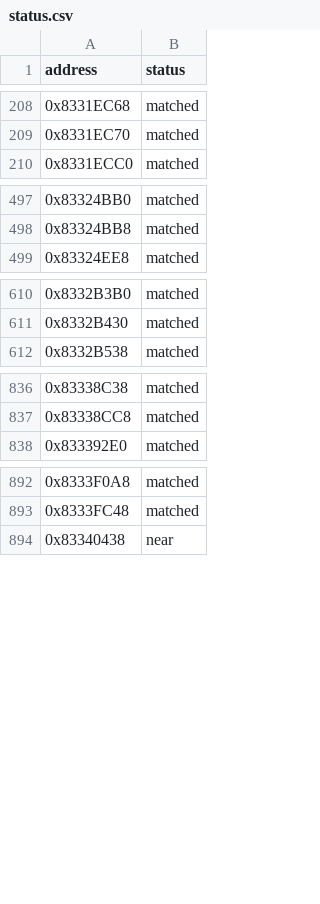
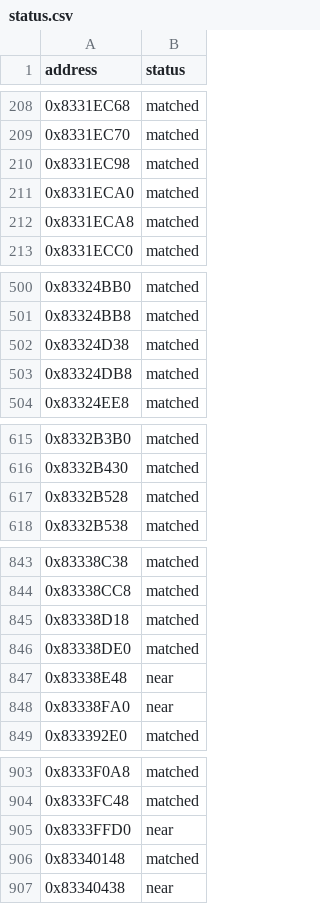
Before and after one commit to kirklandsig/halo-mega-bloks-decompiled, a CSV file: config/status.csv, drawn as a sheet; only a part is shown, gaps mark what is left out; the diff covers the shown part only.

```diff
--- a/config/status.csv
+++ b/config/status.csv
@@ -209,2 +209,5 @@ address,status
 0x8331EC70,matched
+0x8331EC98,matched
+0x8331ECA0,matched
+0x8331ECA8,matched
 0x8331ECC0,matched
@@ -498,2 +501,4 @@ address,status
 0x83324BB8,matched
+0x83324D38,matched
+0x83324DB8,matched
 0x83324EE8,matched
@@ -611,2 +616,3 @@ address,status
 0x8332B430,matched
+0x8332B528,matched
 0x8332B538,matched
@@ -837,2 +844,6 @@ address,status
 0x83338CC8,matched
+0x83338D18,matched
+0x83338DE0,matched
+0x83338E48,near
+0x83338FA0,near
 0x833392E0,matched
@@ -893,2 +904,4 @@ address,status
 0x8333FC48,matched
+0x8333FFD0,near
+0x83340148,matched
 0x83340438,near
```
Also changed, not shown: 3 added rows elsewhere in this file, 5 other files.
